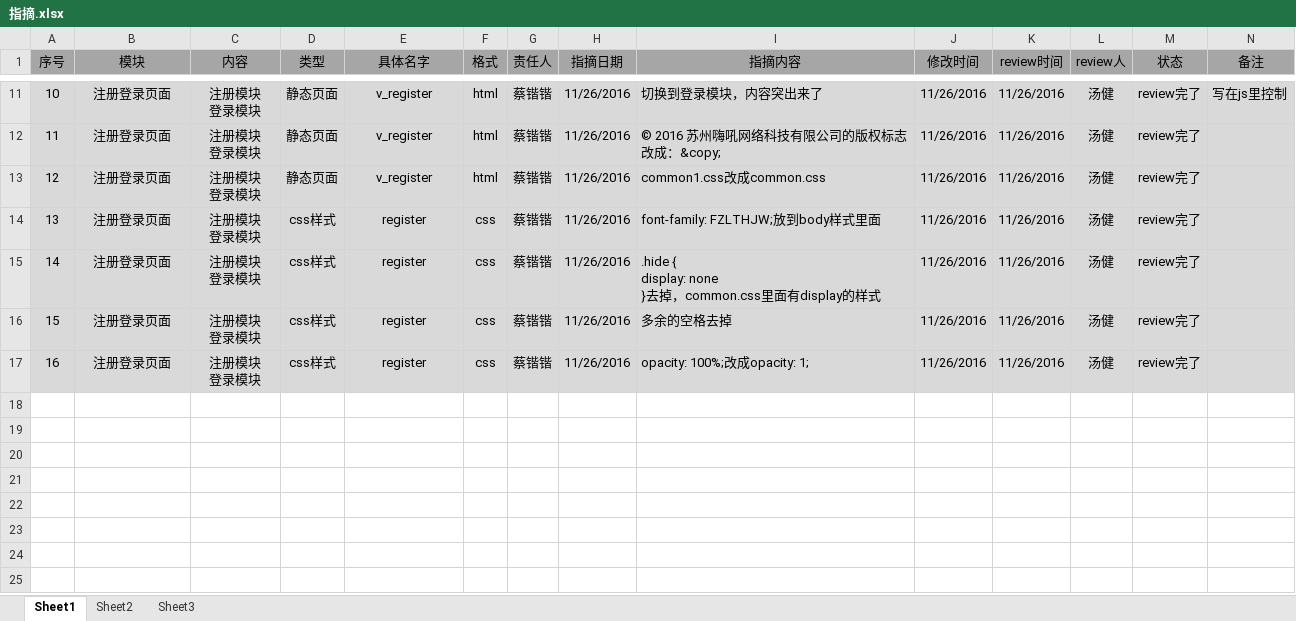
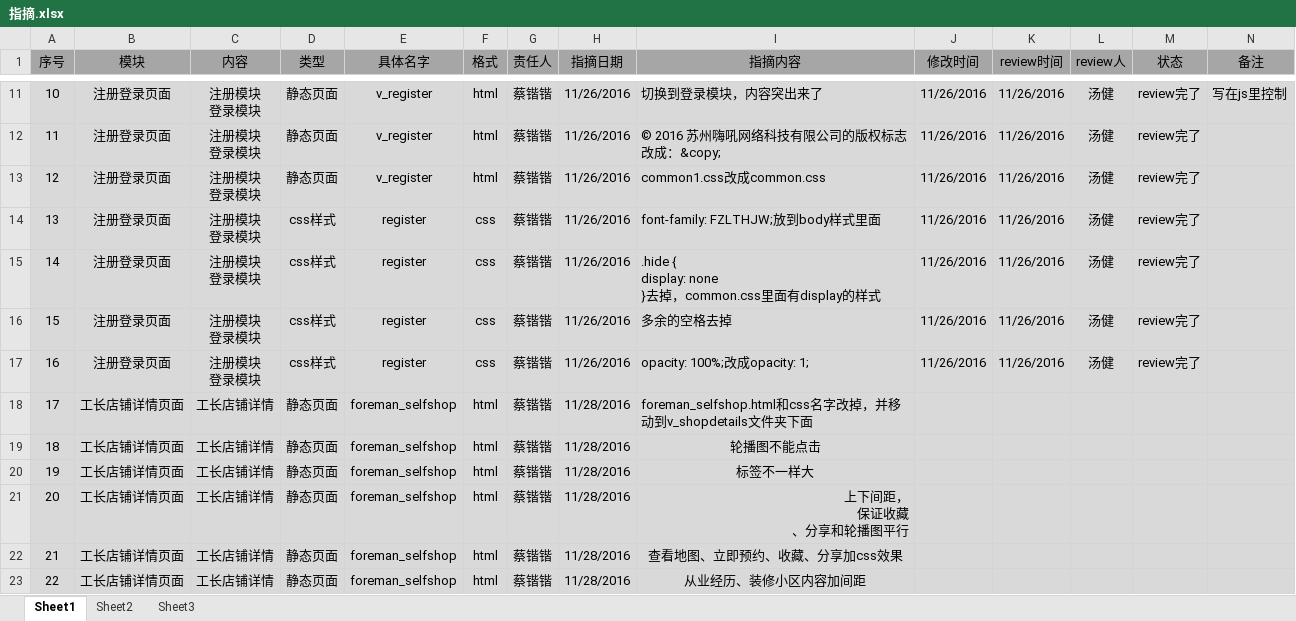
Before and after one commit to HeeyHomeIT/Heigh-ho_Network, an Excel workbook: doc/web/指摘.xlsx, sheet Sheet1, drawn as a sheet; only a part is shown, gaps mark what is left out; values as stored, in another font and other column widths than the file's, no borders; charts and pictures not drawn; ↵ is a line break in a cell; the diff names each change by its address in the sheet, - before the commit and + after, or states it on an @@ line.

Commit message:
指摘提交

```diff
--- a/doc/web/指摘.xlsx (sheet Sheet1)
+++ b/doc/web/指摘.xlsx (sheet Sheet1)
+row 18: 17 | 工长店铺详情页面 | 工长店铺详情 | 静态页面 | foreman_selfshop | html | 蔡锴锴 | 11/28/2016 | foreman_selfshop.html和css名字改掉，并移动到v_shopdetails文件夹下面
+row 19: 18 | 工长店铺详情页面 | 工长店铺详情 | 静态页面 | foreman_selfshop | html | 蔡锴锴 | 11/28/2016 | 轮播图不能点击
+row 20: 19 | 工长店铺详情页面 | 工长店铺详情 | 静态页面 | foreman_selfshop | html | 蔡锴锴 | 11/28/2016 | 标签不一样大
+row 21: 20 | 工长店铺详情页面 | 工长店铺详情 | 静态页面 | foreman_selfshop | html | 蔡锴锴 | 11/28/2016 | 上下间距， ↵ 保证收藏 ↵ 、分享和轮播图平行
+row 22: 21 | 工长店铺详情页面 | 工长店铺详情 | 静态页面 | foreman_selfshop | html | 蔡锴锴 | 11/28/2016 | 查看地图、立即预约、收藏、分享加css效果
+row 23: 22 | 工长店铺详情页面 | 工长店铺详情 | 静态页面 | foreman_selfshop | html | 蔡锴锴 | 11/28/2016 | 从业经历、装修小区内容加间距
```
Also changed, not shown: charts or pictures.
